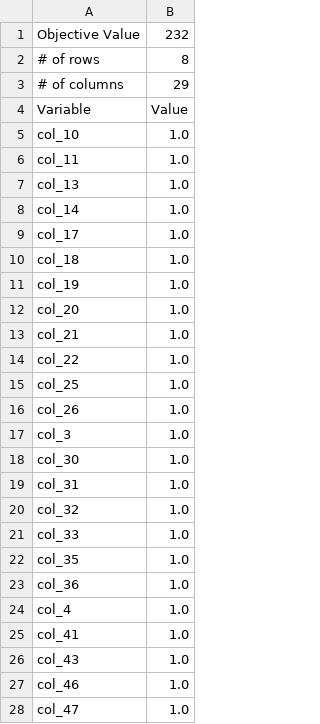
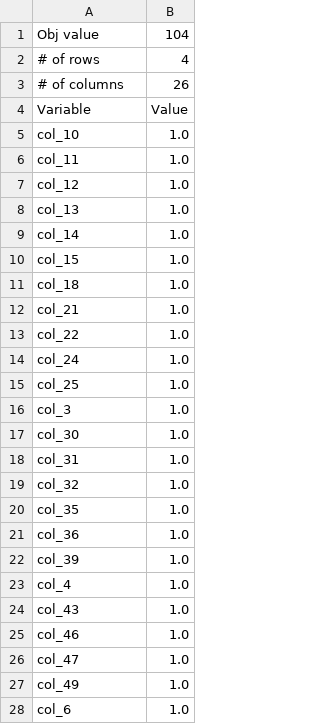
Before and after one commit to tam-km-truong/workspace_quasibiclique, a CSV file: Experiments/data3/results_h_0_M_4.csv, drawn as a sheet; only a part is shown; the shorter side is filled out with more unchanged rows; the diff covers the shown part only.

```diff
--- a/Experiments/data3/results_h_0_M_4.csv
+++ b/Experiments/data3/results_h_0_M_4.csv
@@ -1,4 +1,4 @@
-Objective Value,232
-# of rows,8
-# of columns,29
+Obj value,104
+# of rows,4
+# of columns,26
 Variable,Value
@@ -6,12 +6,11 @@ col_10,1.0
 col_11,1.0
+col_12,1.0
 col_13,1.0
 col_14,1.0
-col_17,1.0
+col_15,1.0
 col_18,1.0
-col_19,1.0
-col_20,1.0
 col_21,1.0
 col_22,1.0
+col_24,1.0
 col_25,1.0
-col_26,1.0
 col_3,1.0
@@ -20,7 +19,6 @@ col_31,1.0
 col_32,1.0
-col_33,1.0
 col_35,1.0
 col_36,1.0
+col_39,1.0
 col_4,1.0
-col_41,1.0
 col_43,1.0
```
Also changed, not shown: 5 removed rows and 3 edited cells elsewhere in this file, Experiments/prob_9/results_h_0_M_12.csv, Experiments/prob_9/results_h_0_M_8.csv, 43 other files.
